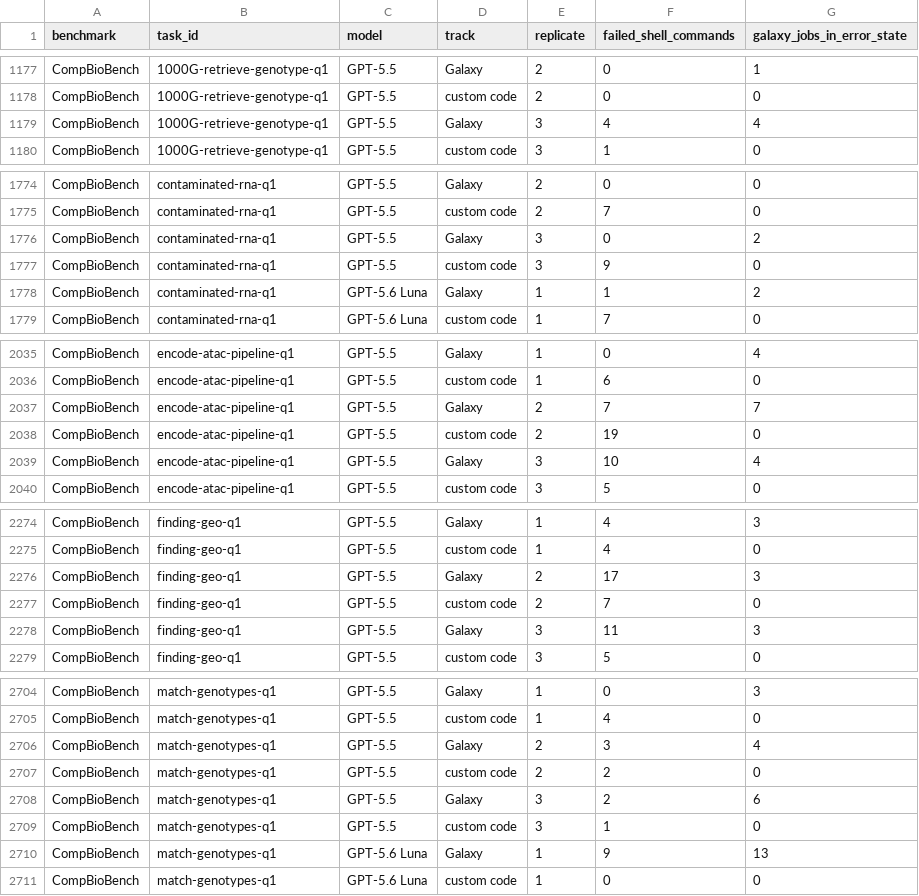
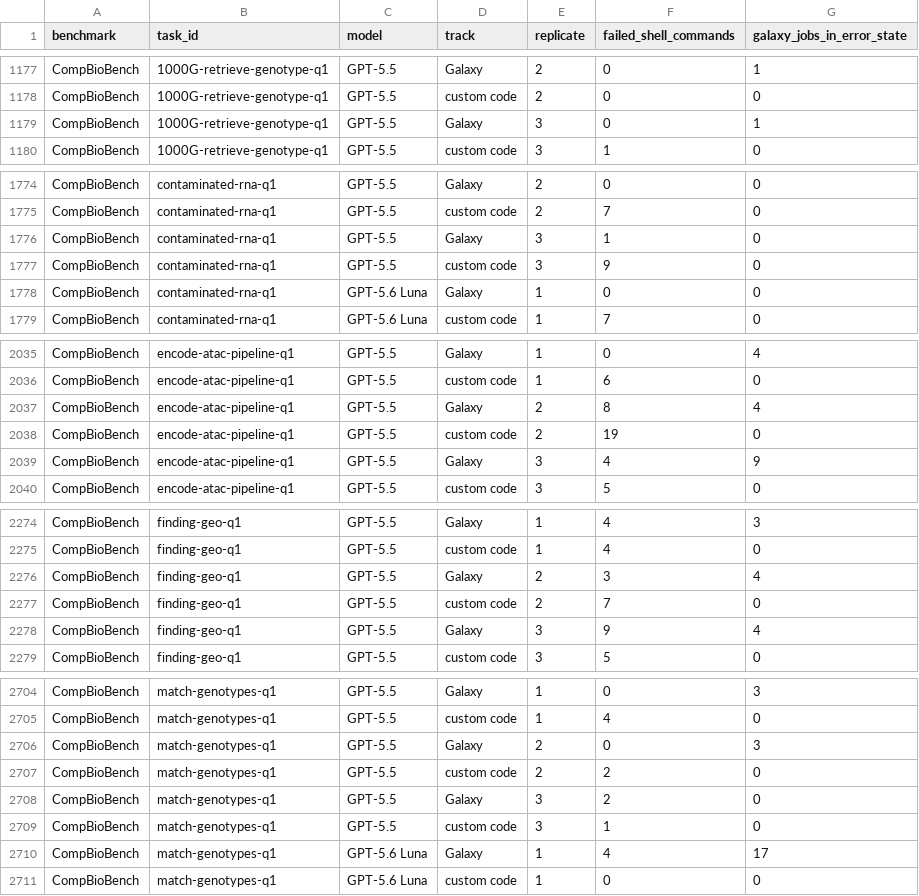
Before and after one commit to goeckslab/agent-galaxy-benchmark-manuscript, a CSV file: data/run_execution_errors.csv, drawn as a sheet; only a part is shown, gaps mark what is left out; the diff covers the shown part only.

```diff
--- a/data/run_execution_errors.csv
+++ b/data/run_execution_errors.csv
@@ -1178,3 +1178,3 @@ CompBioBench,1000G-retrieve-genotype-q1,GPT-5.5,Galaxy,2,0,1
 CompBioBench,1000G-retrieve-genotype-q1,GPT-5.5,custom code,2,0,0
-CompBioBench,1000G-retrieve-genotype-q1,GPT-5.5,Galaxy,3,4,4
+CompBioBench,1000G-retrieve-genotype-q1,GPT-5.5,Galaxy,3,0,1
 CompBioBench,1000G-retrieve-genotype-q1,GPT-5.5,custom code,3,1,0
@@ -1775,5 +1775,5 @@ CompBioBench,contaminated-rna-q1,GPT-5.5,Galaxy,2,0,0
 CompBioBench,contaminated-rna-q1,GPT-5.5,custom code,2,7,0
-CompBioBench,contaminated-rna-q1,GPT-5.5,Galaxy,3,0,2
+CompBioBench,contaminated-rna-q1,GPT-5.5,Galaxy,3,1,0
 CompBioBench,contaminated-rna-q1,GPT-5.5,custom code,3,9,0
-CompBioBench,contaminated-rna-q1,GPT-5.6 Luna,Galaxy,1,1,2
+CompBioBench,contaminated-rna-q1,GPT-5.6 Luna,Galaxy,1,0,0
 CompBioBench,contaminated-rna-q1,GPT-5.6 Luna,custom code,1,7,0
@@ -2036,5 +2036,5 @@ CompBioBench,encode-atac-pipeline-q1,GPT-5.5,Galaxy,1,0,4
 CompBioBench,encode-atac-pipeline-q1,GPT-5.5,custom code,1,6,0
-CompBioBench,encode-atac-pipeline-q1,GPT-5.5,Galaxy,2,7,7
+CompBioBench,encode-atac-pipeline-q1,GPT-5.5,Galaxy,2,8,4
 CompBioBench,encode-atac-pipeline-q1,GPT-5.5,custom code,2,19,0
-CompBioBench,encode-atac-pipeline-q1,GPT-5.5,Galaxy,3,10,4
+CompBioBench,encode-atac-pipeline-q1,GPT-5.5,Galaxy,3,4,9
 CompBioBench,encode-atac-pipeline-q1,GPT-5.5,custom code,3,5,0
@@ -2275,5 +2275,5 @@ CompBioBench,finding-geo-q1,GPT-5.5,Galaxy,1,4,3
 CompBioBench,finding-geo-q1,GPT-5.5,custom code,1,4,0
-CompBioBench,finding-geo-q1,GPT-5.5,Galaxy,2,17,3
+CompBioBench,finding-geo-q1,GPT-5.5,Galaxy,2,3,4
 CompBioBench,finding-geo-q1,GPT-5.5,custom code,2,7,0
-CompBioBench,finding-geo-q1,GPT-5.5,Galaxy,3,11,3
+CompBioBench,finding-geo-q1,GPT-5.5,Galaxy,3,9,4
 CompBioBench,finding-geo-q1,GPT-5.5,custom code,3,5,0
@@ -2705,7 +2705,7 @@ CompBioBench,match-genotypes-q1,GPT-5.5,Galaxy,1,0,3
 CompBioBench,match-genotypes-q1,GPT-5.5,custom code,1,4,0
-CompBioBench,match-genotypes-q1,GPT-5.5,Galaxy,2,3,4
+CompBioBench,match-genotypes-q1,GPT-5.5,Galaxy,2,0,3
 CompBioBench,match-genotypes-q1,GPT-5.5,custom code,2,2,0
-CompBioBench,match-genotypes-q1,GPT-5.5,Galaxy,3,2,6
+CompBioBench,match-genotypes-q1,GPT-5.5,Galaxy,3,2,0
 CompBioBench,match-genotypes-q1,GPT-5.5,custom code,3,1,0
-CompBioBench,match-genotypes-q1,GPT-5.6 Luna,Galaxy,1,9,13
+CompBioBench,match-genotypes-q1,GPT-5.6 Luna,Galaxy,1,4,17
 CompBioBench,match-genotypes-q1,GPT-5.6 Luna,custom code,1,0,0
```
Also changed, not shown: 76 edited cells elsewhere in this file, data/galaxy_failure_classes.csv, data/galaxy_parameter_checks.csv, 41 other files.
